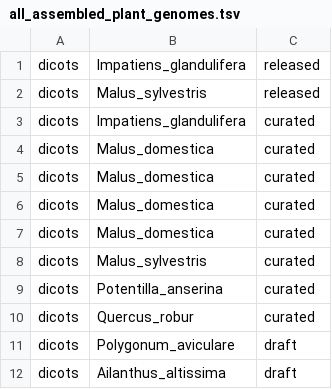
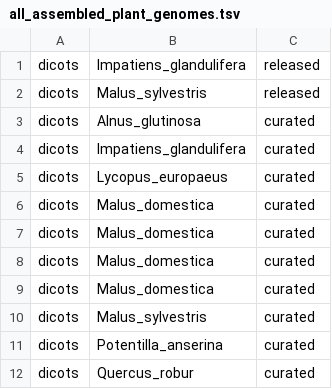
Before and after one commit to DToL-Plant-Working-Group/plant-sequencing-status, a TSV file: data/all_assembled_plant_genomes.tsv, drawn as a sheet; only a part is shown; the shorter side is filled out with more unchanged rows.

```diff
--- a/data/all_assembled_plant_genomes.tsv
+++ b/data/all_assembled_plant_genomes.tsv
@@ -2,3 +2,5 @@ dicots 	 Impatiens_glandulifera 	 released
 dicots 	 Malus_sylvestris 	 released
+dicots 	 Alnus_glutinosa 	 curated
 dicots 	 Impatiens_glandulifera 	 curated
+dicots 	 Lycopus_europaeus 	 curated
 dicots 	 Malus_domestica 	 curated
```
Also changed, not shown: 1 other file.
